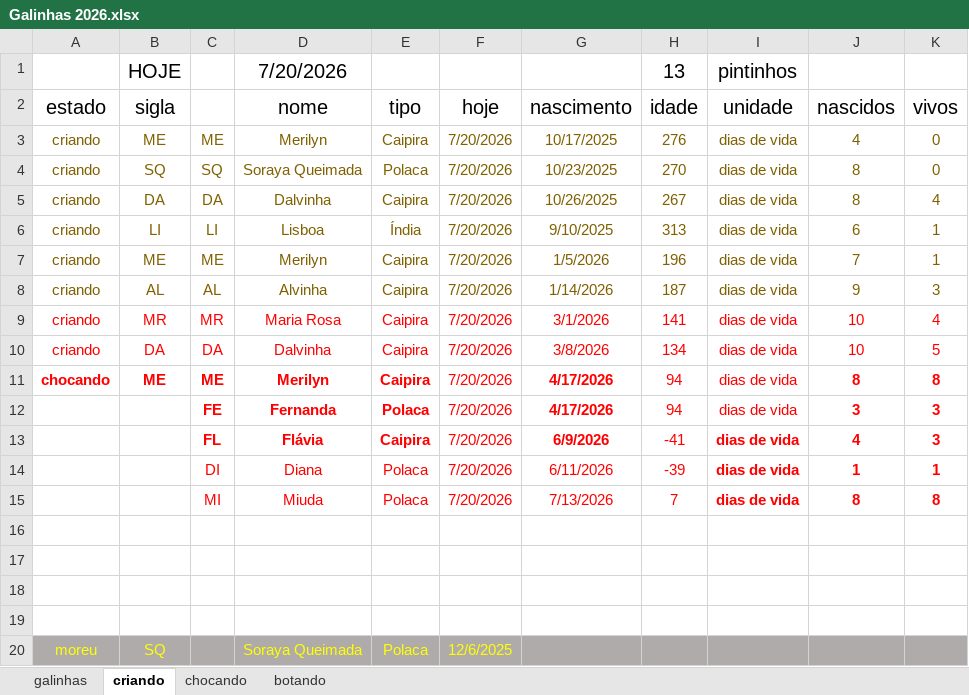
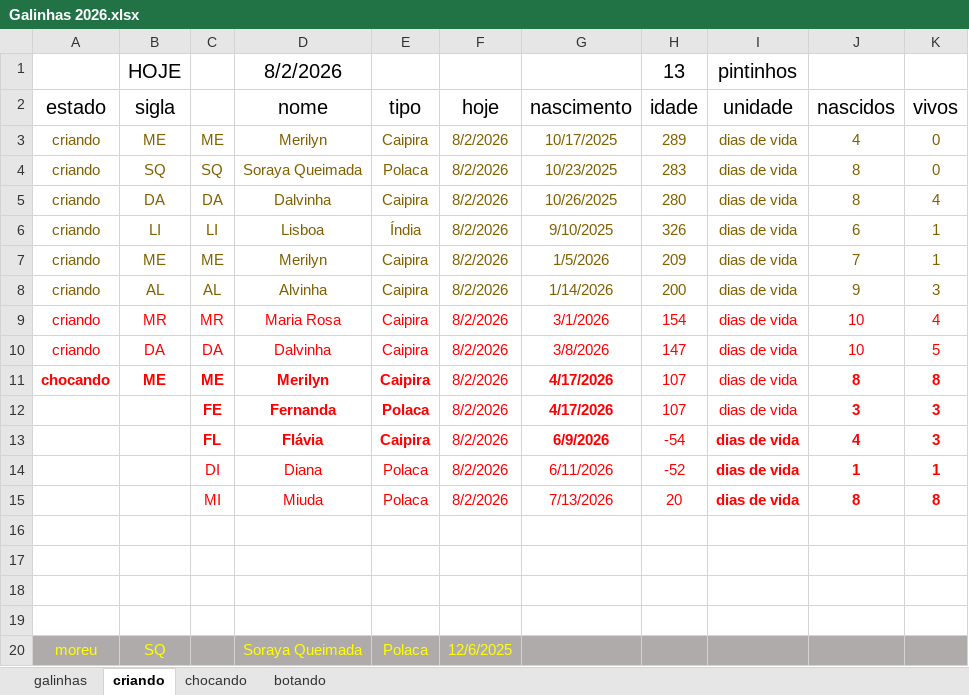
Before and after one commit to HumbertoEliaSoares01/BichosDeCasa, an Excel workbook: Galinhas/Galinhas 2026.xlsx, sheet criando, drawn as a sheet; only a part is shown; values as stored, in another font and other column widths than the file's, no borders; the diff names each change by its address in the sheet, - before the commit and + after, or states it on an @@ line.

```diff
--- a/Galinhas/Galinhas 2026.xlsx (sheet criando)
+++ b/Galinhas/Galinhas 2026.xlsx (sheet criando)
-D1 (nome): 7/20/2026
+D1 (nome): 8/2/2026
-F3:F15 (hoje): 7/20/2026
+F3:F15 (hoje): 8/2/2026
-H3 (idade): 276
+H3 (idade): 289
-H4 (idade): 270
+H4 (idade): 283
-H5 (idade): 267
+H5 (idade): 280
-H6 (idade): 313
+H6 (idade): 326
-H7 (idade): 196
+H7 (idade): 209
-H8 (idade): 187
+H8 (idade): 200
-H9 (idade): 141
+H9 (idade): 154
-H10 (idade): 134
+H10 (idade): 147
-H11:H12 (idade): 94
+H11:H12 (idade): 107
-H13 (idade): -41
+H13 (idade): -54
-H14 (idade): -39
+H14 (idade): -52
-H15 (idade): 7
+H15 (idade): 20
```
Also changed, not shown: sheet galinhas, sheet botando, sheet chocando.
